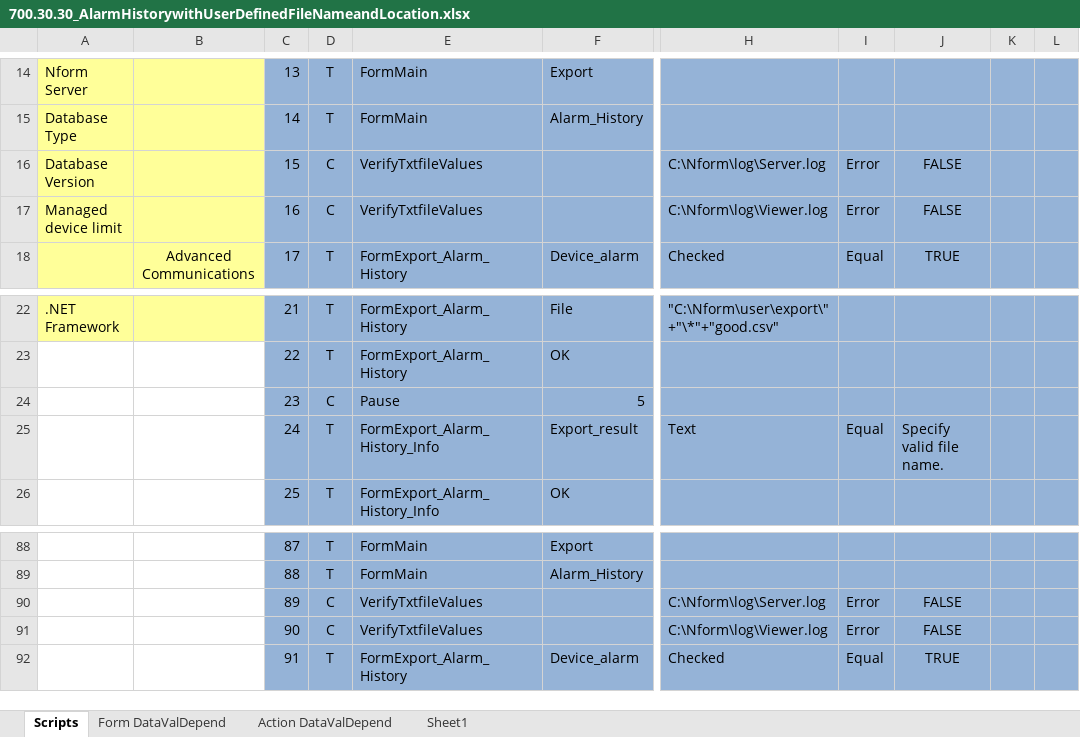
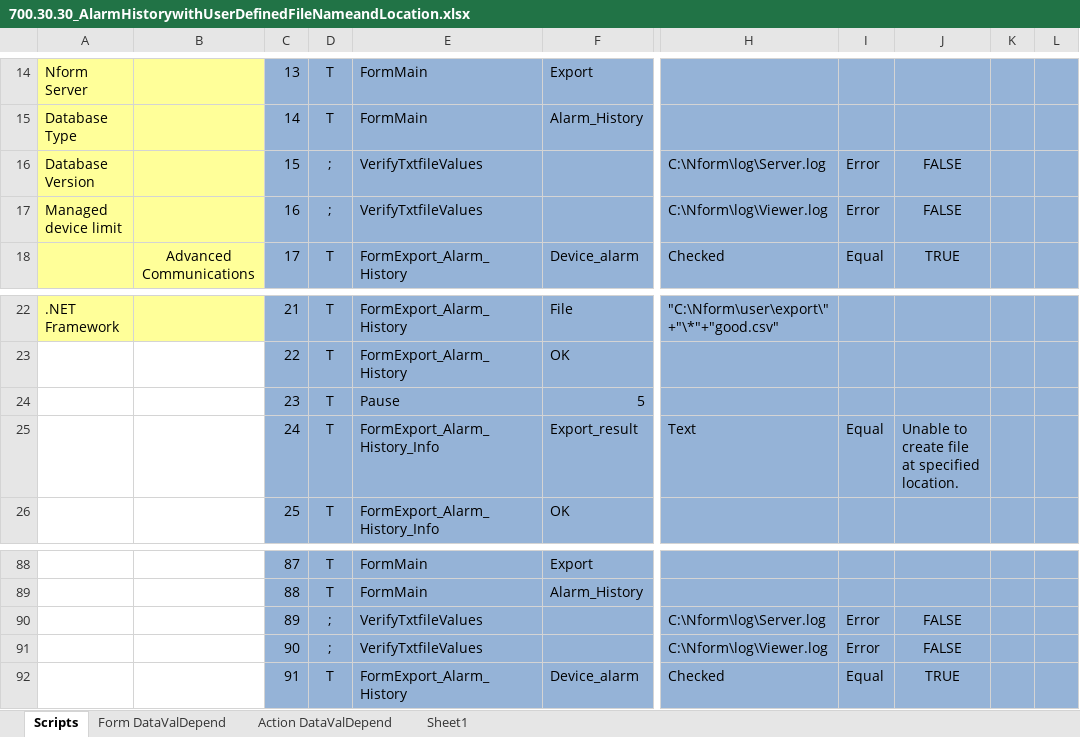
Before and after one commit to YouwenYao/NformTestMain, an Excel workbook: NformTester/NformTester/Keywordscripts/700.30.30_AlarmHistorywithUserDefinedFileNameandLocation.xlsx, sheet Scripts, drawn as a sheet; only a part is shown, gaps mark what is left out; values as stored, in another font and other column widths than the file's, no borders; conditional formats not drawn; 1 other sheet too large or unreadable and not compared; the diff names each change by its address in the sheet, - before the commit and + after, or states it on an @@ line.

```diff
--- a/NformTester/NformTester/Keywordscripts/700.30.30_AlarmHistorywithUserDefinedFileNameandLocation.xlsx (sheet Scripts)
+++ b/NformTester/NformTester/Keywordscripts/700.30.30_AlarmHistorywithUserDefinedFileNameandLocation.xlsx (sheet Scripts)
-D16:D17: C
+D16:D17: ;
-D24: C
+D24: T
-J25: Specify valid file name.
+J25: Unable to create file at specified location.
-D90:D91: C
+D90:D91: ;
```
Also changed, not shown: NformTester/NformTester/Keywordscripts/600.40.20.90_UserAndGroupAdministratorGroupManagement.xlsx, NformTester/NformTester/Keywordscripts/600.50.30.30_TheNumberofDeviceSupportedWithoutLicense.xlsx, 39 other files.
